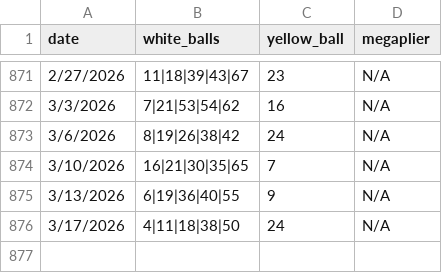
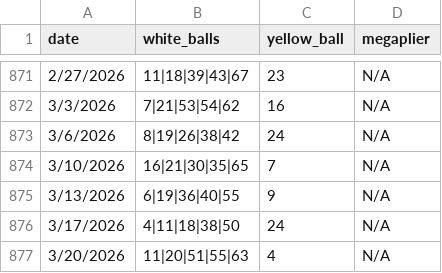
Before and after one commit to jbaranski/jeffs-lottery-utils, a CSV file: numbers/megamillions.csv, drawn as a sheet; only a part is shown, gaps mark what is left out; the diff names each change by its address in the sheet, - before the commit and + after, or states it on an @@ line.

```diff
--- a/numbers/megamillions.csv
+++ b/numbers/megamillions.csv
+row 877: 3/20/2026 | 11|20|51|55|63 | 4 | N/A
```
Also changed, not shown: 2 other files.
